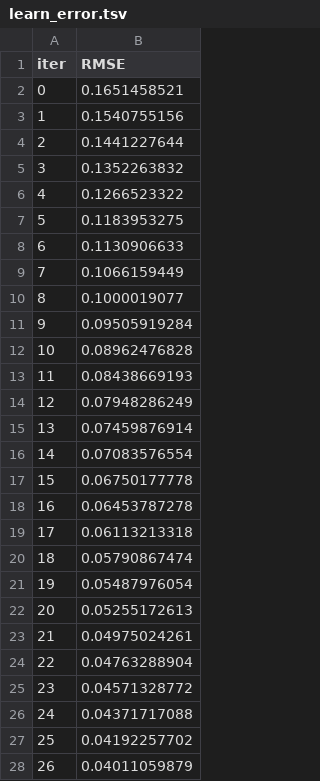
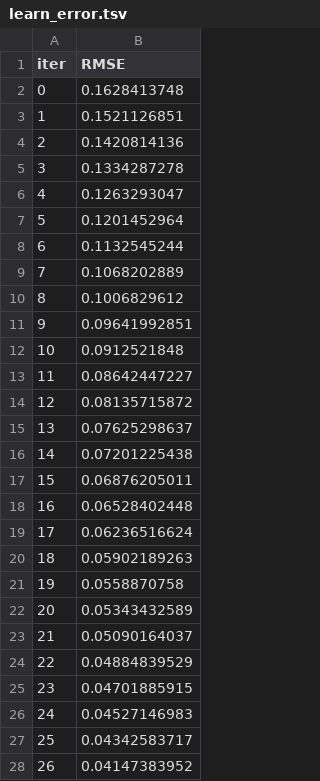
Before and after one commit to Mohsena1990/energy_consumption, a TSV file: catboost_info/learn_error.tsv, drawn as a sheet; only a part is shown; the diff covers the shown part only.

```diff
--- a/catboost_info/learn_error.tsv
+++ b/catboost_info/learn_error.tsv
@@ -1,28 +1,28 @@
 iter	RMSE
-0	0.1651458521
-1	0.1540755156
-2	0.1441227644
-3	0.1352263832
-4	0.1266523322
-5	0.1183953275
-6	0.1130906633
-7	0.1066159449
-8	0.1000019077
-9	0.09505919284
-10	0.08962476828
-11	0.08438669193
-12	0.07948286249
-13	0.07459876914
-14	0.07083576554
-15	0.06750177778
-16	0.06453787278
-17	0.06113213318
-18	0.05790867474
-19	0.05487976054
-20	0.05255172613
-21	0.04975024261
-22	0.04763288904
-23	0.04571328772
-24	0.04371717088
-25	0.04192257702
-26	0.04011059879
+0	0.1628413748
+1	0.1521126851
+2	0.1420814136
+3	0.1334287278
+4	0.1263293047
+5	0.1201452964
+6	0.1132545244
+7	0.1068202889
+8	0.1006829612
+9	0.09641992851
+10	0.0912521848
+11	0.08642447227
+12	0.08135715872
+13	0.07625298637
+14	0.07201225438
+15	0.06876205011
+16	0.06528402448
+17	0.06236516624
+18	0.05902189263
+19	0.0558870758
+20	0.05343432589
+21	0.05090164037
+22	0.04884839529
+23	0.04701885915
+24	0.04527146983
+25	0.04342583717
+26	0.04147383952
```
Also changed, not shown: 73 edited cells elsewhere in this file, catboost_info/time_left.tsv, 39 other files.
